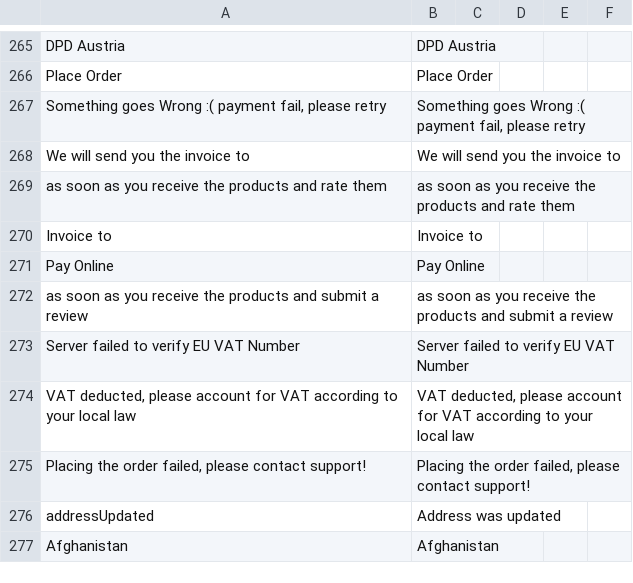
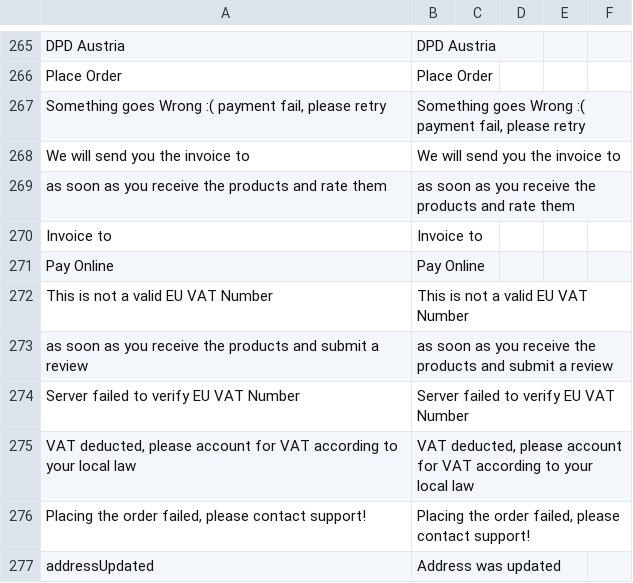
Before and after one commit to Danail-Irinkov/vue-storefront, a CSV file: core/i18n/resource/i18n/en-US.csv, drawn as a sheet; only a part is shown, gaps mark what is left out; the shorter side is filled out with more unchanged rows; the diff names each change by its address in the sheet, - before the commit and + after, or states it on an @@ line.

```diff
--- a/core/i18n/resource/i18n/en-US.csv
+++ b/core/i18n/resource/i18n/en-US.csv
+row 272: This is not a valid EU VAT Number | This is not a valid EU VAT Number
```
Also changed, not shown: 8 other files.
